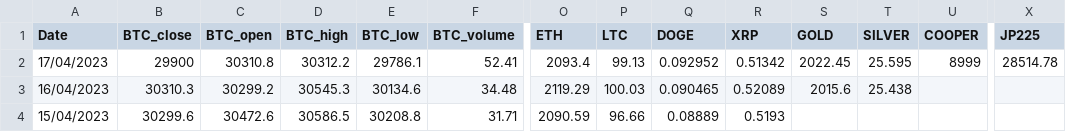
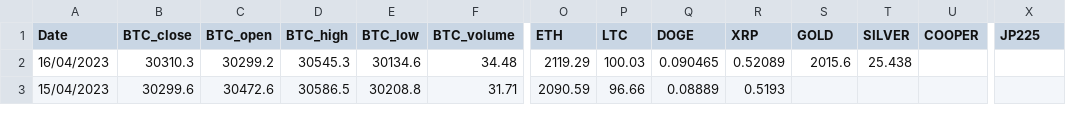
Before and after one commit to lavibula/BitcoinPrediction, a CSV file: working/Data_working.csv, drawn as a sheet; only a part is shown, gaps mark what is left out; rows hold the shown columns only; the diff names each change by its address in the sheet, - before the commit and + after, or states it on an @@ line.

```diff
--- a/working/Data_working.csv
+++ b/working/Data_working.csv
-row 2: 17/04/2023 | 29900 | 30310.8 | 30312.2 | 29786.1 | 52.41 | 2093.4 | 99.13 | 0.092952 | 0.51342 | 2022.45 | 25.595 | 8999 | 28514.78
```
Also changed, not shown: 3 other files.
